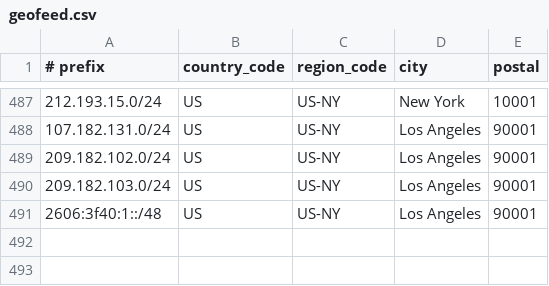
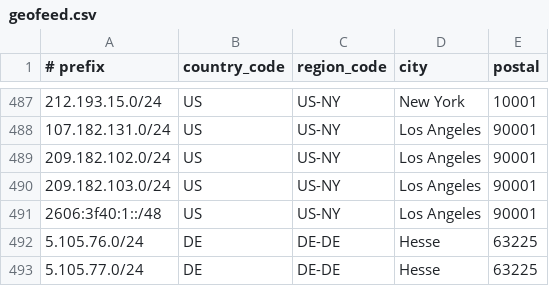
Before and after one commit to descapital/geofeed, a CSV file: geofeed.csv, drawn as a sheet; only a part is shown, gaps mark what is left out; the diff names each change by its address in the sheet, - before the commit and + after, or states it on an @@ line.

Commit message:
Update geofeed.csv

```diff
--- a/geofeed.csv
+++ b/geofeed.csv
+row 492: 5.105.76.0/24 | DE | DE-DE | Hesse | 63225
+row 493: 5.105.77.0/24 | DE | DE-DE | Hesse | 63225
```
